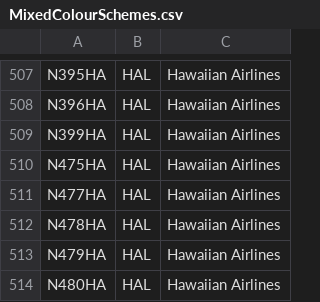
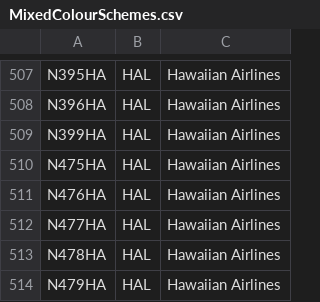
Before and after one commit to rikgale/ICAOList, a CSV file: MixedColourSchemes.csv, drawn as a sheet; only a part is shown, gaps mark what is left out; the shorter side is filled out with more unchanged rows.

Commit message:
Update MixedColourSchemes.csv

```diff
--- a/MixedColourSchemes.csv
+++ b/MixedColourSchemes.csv
@@ -510,2 +510,3 @@ N399HA,HAL,Hawaiian Airlines
 N475HA,HAL,Hawaiian Airlines
+N476HA,HAL,Hawaiian Airlines
 N477HA,HAL,Hawaiian Airlines
```
